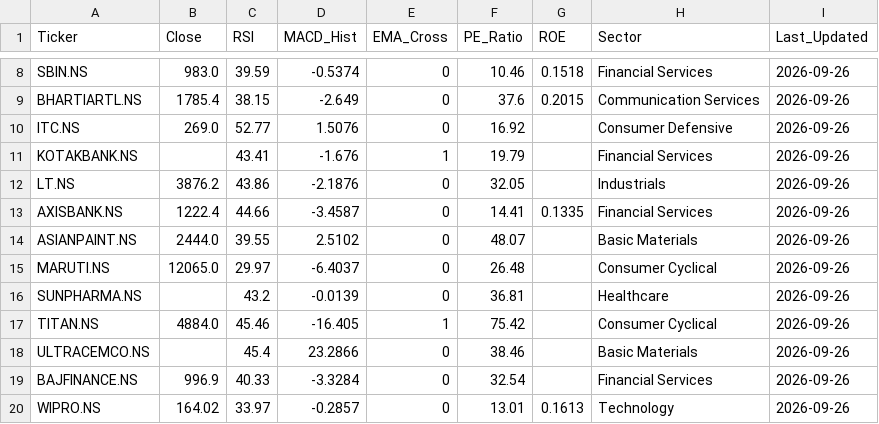
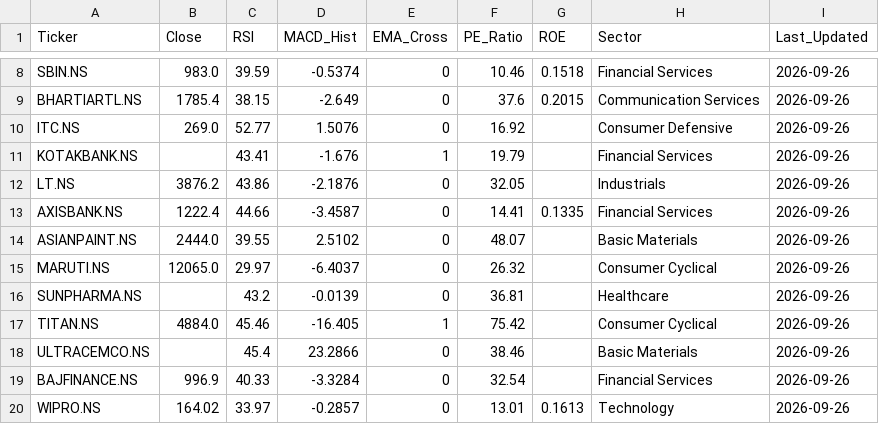
Before and after one commit to nikhilwaghmode55-Dynamite/stock-screener, a CSV file: precomputed_signals.csv, drawn as a sheet; only a part is shown, gaps mark what is left out.

Commit message:
Upload updated classifier, precomputed signals, and refined app code

```diff
--- a/precomputed_signals.csv
+++ b/precomputed_signals.csv
@@ -14,3 +14,3 @@ AXISBANK.NS,1222.4,44.66,-3.4587,0,14.41,0.1335,Financial Services,2026-09-26
 ASIANPAINT.NS,2444.0,39.55,2.5102,0,48.07,,Basic Materials,2026-09-26
-MARUTI.NS,12065.0,29.97,-6.4037,0,26.48,,Consumer Cyclical,2026-09-26
+MARUTI.NS,12065.0,29.97,-6.4037,0,26.32,,Consumer Cyclical,2026-09-26
 SUNPHARMA.NS,,43.2,-0.0139,0,36.81,,Healthcare,2026-09-26
```
Also changed, not shown: 1 other file.
